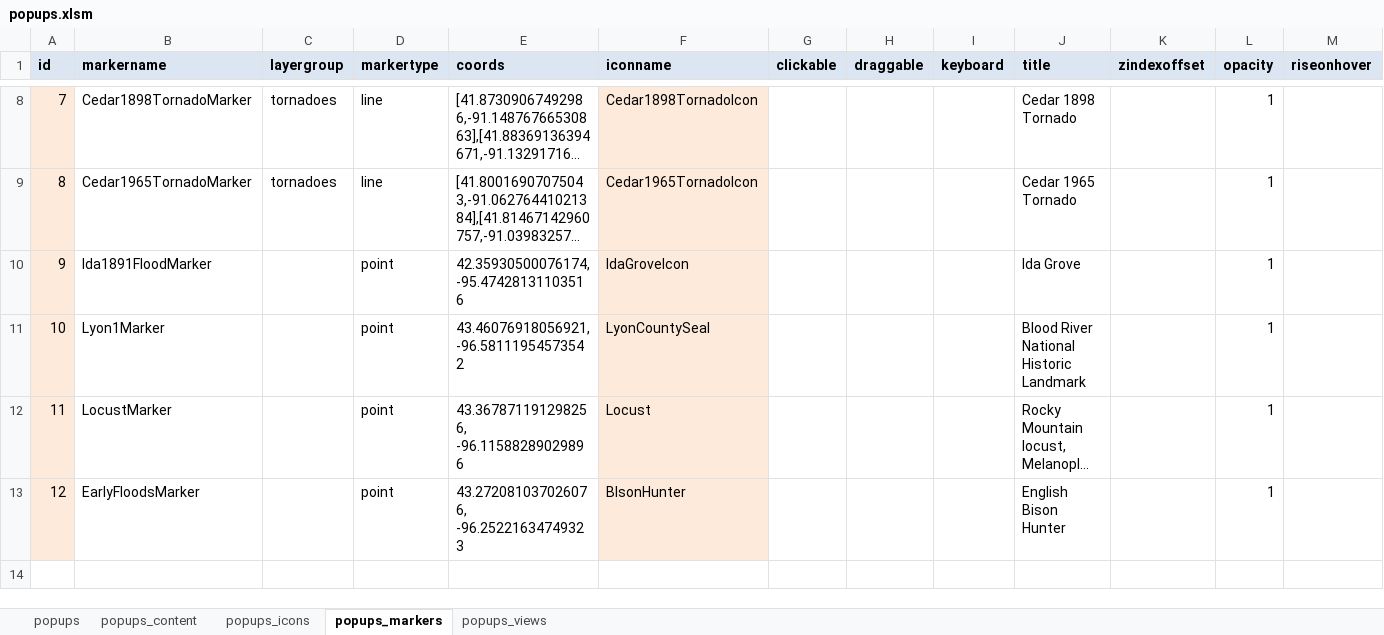
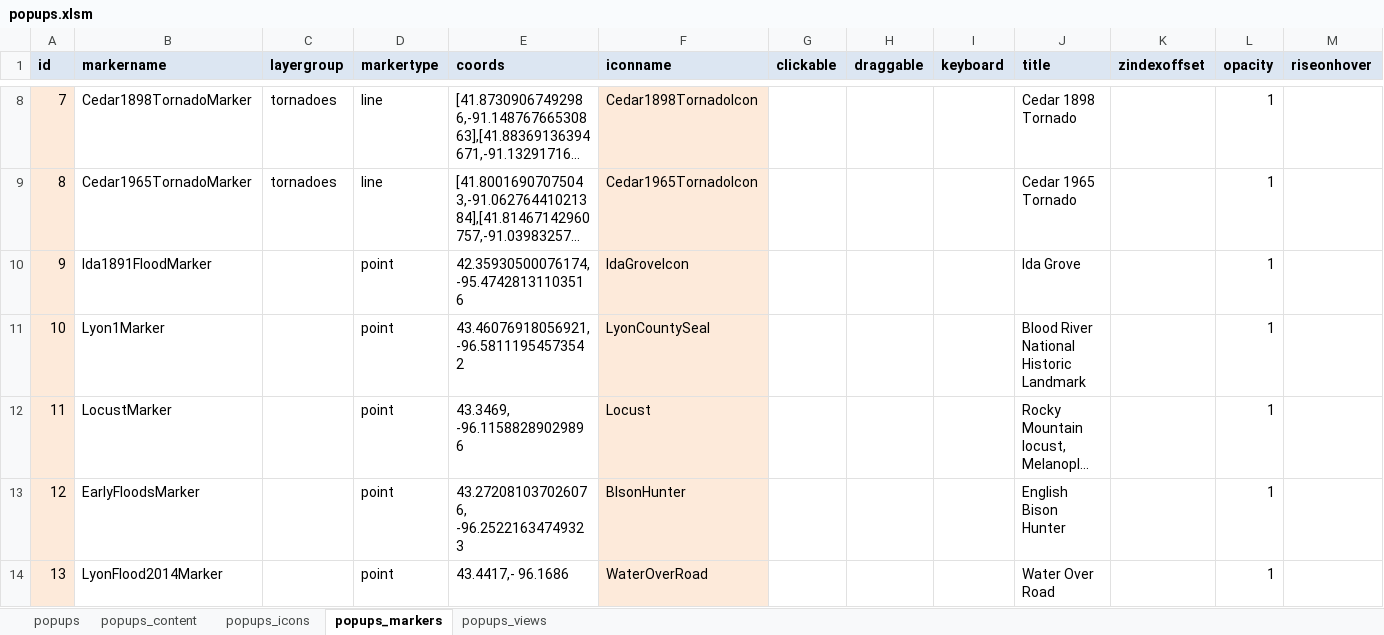
Before and after one commit to ui-libraries/PWM, an Excel workbook: resources/csv/popups.xlsm, sheet popups_markers, drawn as a sheet; only a part is shown, gaps mark what is left out; long unchanged cells end in …; values as stored, in another font and other column widths than the file's, no borders; rows hold the shown columns only; the diff names each change by its address in the sheet, - before the commit and + after, or states it on an @@ line.

```diff
--- a/resources/csv/popups.xlsm (sheet popups_markers)
+++ b/resources/csv/popups.xlsm (sheet popups_markers)
-E12 (coords): 43.367871191298256, -96.11588289029896
+E12 (coords): 43.3469, -96.11588289029896
+row 14: 13 | LyonFlood2014Marker |  | point | 43.4417,- 96.1686 | WaterOverRoad |  |  |  | Water Over Road |  | 1
```
Also changed, not shown: sheet popups_content, sheet popups, sheet popups_views, sheet popups_icons, resources/csv/menus.xlsm, 11 other files.
